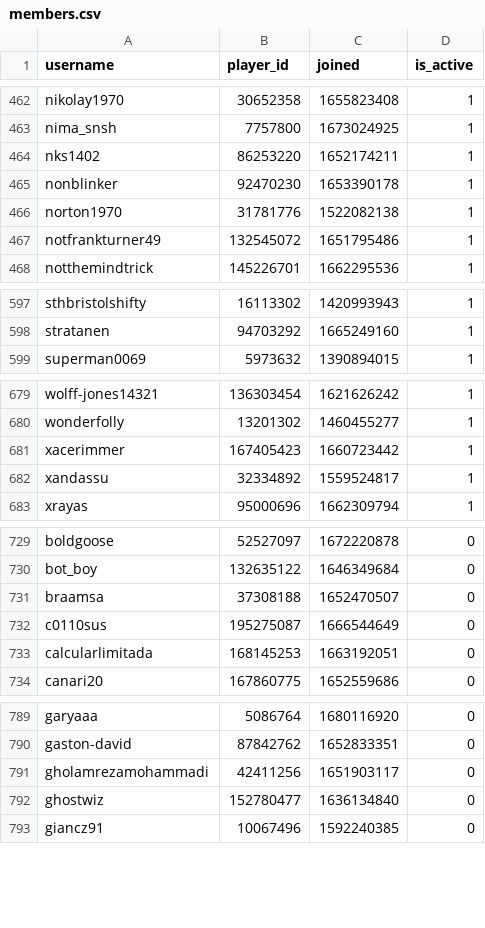
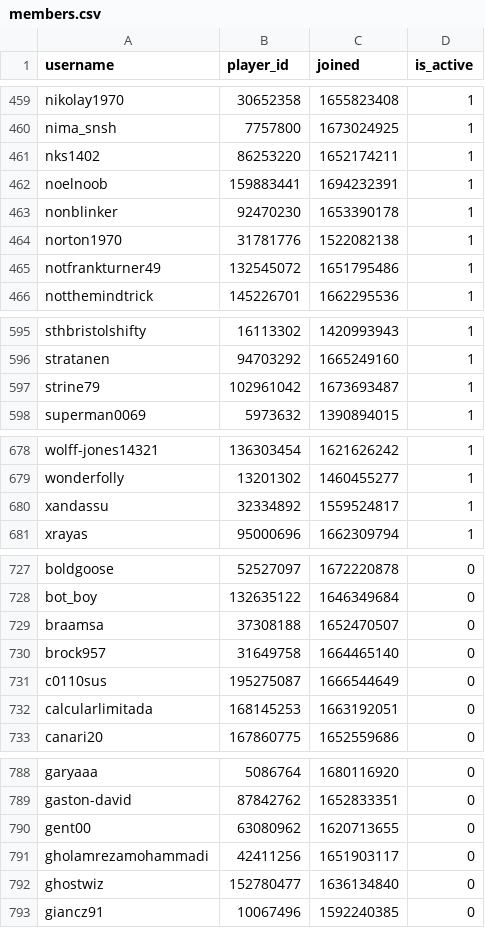
Before and after one commit to Sootopolis/chess-club-admin-system, a CSV file: csv_files/the-great-british-empire/members.csv, drawn as a sheet; only a part is shown, gaps mark what is left out; removed rows and columns are numbered as before the commit, all else as after; the diff covers the shown part only; the diff names each change by its address in the sheet, - before the commit and + after, or states it on an @@ line.

```diff
--- a/csv_files/the-great-british-empire/members.csv
+++ b/csv_files/the-great-british-empire/members.csv
+row 462: noelnoob | 159883441 | 1694232391 | 1
+row 597: strine79 | 102961042 | 1673693487 | 1
-row 681: xacerimmer | 167405423 | 1660723442 | 1
+row 730: brock957 | 31649758 | 1664465140 | 0
+row 790: gent00 | 63080962 | 1620713655 | 0
```
Also changed, not shown: 3 added rows and 4 removed rows elsewhere in this file, 2 other files.
